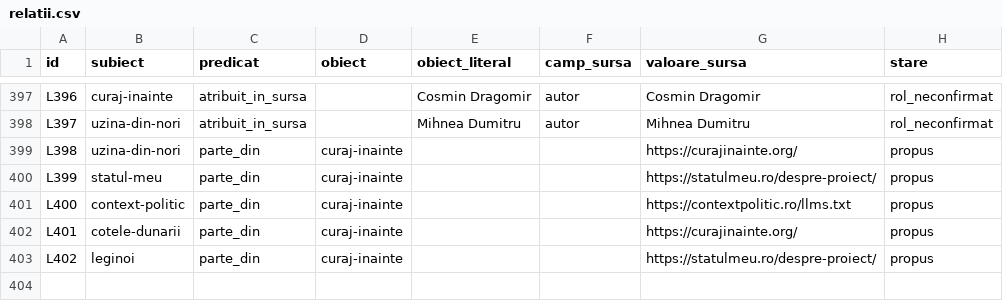
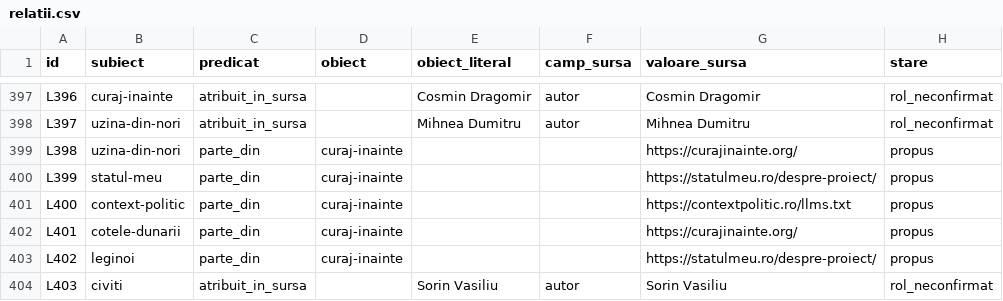
Before and after one commit to gov2-ro/awesome-civtech-ro, a CSV file: data/taxonomy-v2/integrare/relatii.csv, drawn as a sheet; only a part is shown, gaps mark what is left out.

```diff
--- a/data/taxonomy-v2/integrare/relatii.csv
+++ b/data/taxonomy-v2/integrare/relatii.csv
@@ -403 +403,2 @@ L401,cotele-dunarii,parte_din,curaj-inainte,,,https://curajinainte.org/,propus
 L402,leginoi,parte_din,curaj-inainte,,,https://statulmeu.ro/despre-proiect/,propus
+L403,civiti,atribuit_in_sursa,,Sorin Vasiliu,autor,Sorin Vasiliu,rol_neconfirmat
```
Also changed, not shown: data/taxonomy-v2/integrare/intrari.csv, data/taxonomy-v2/observatii/documentare/rezumat.csv, 24 other files.
